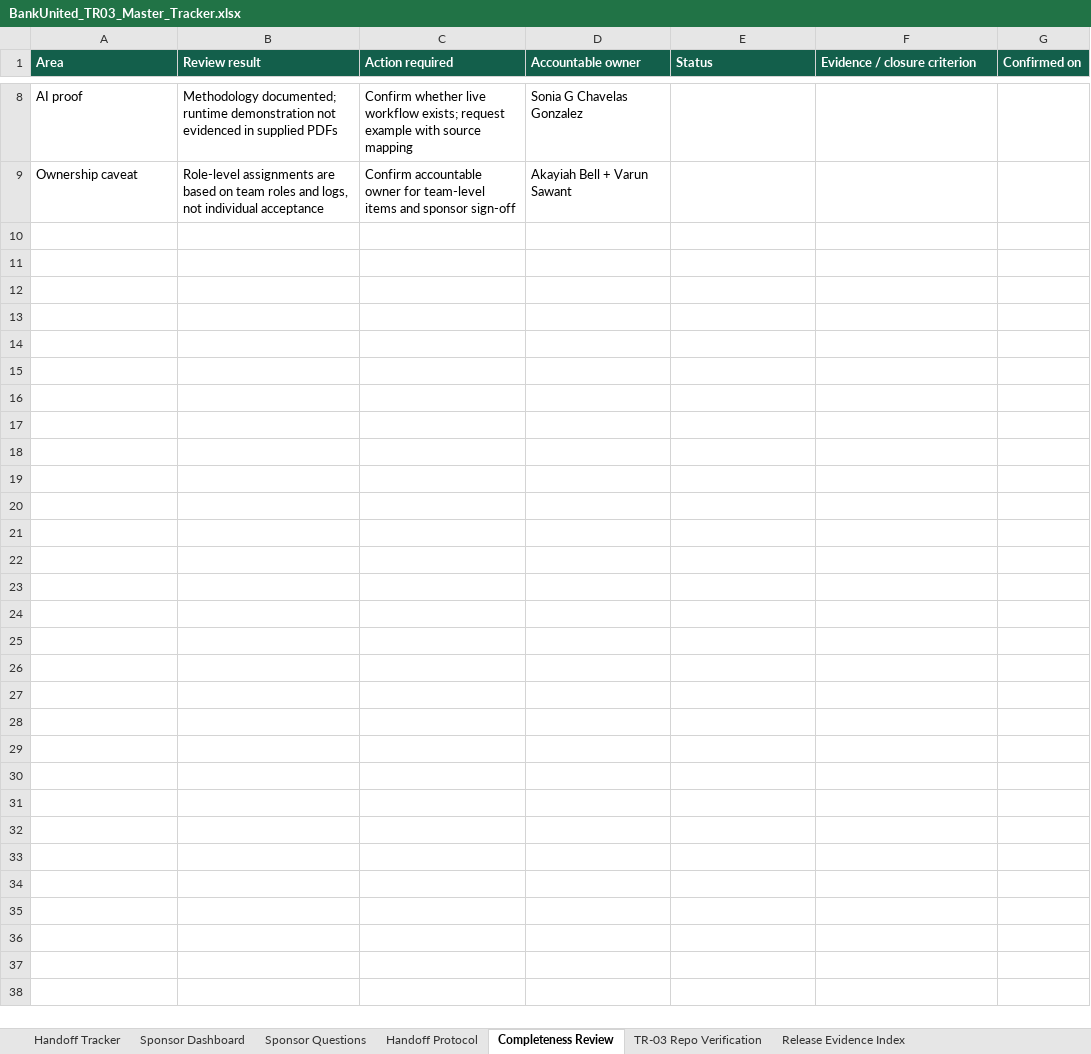
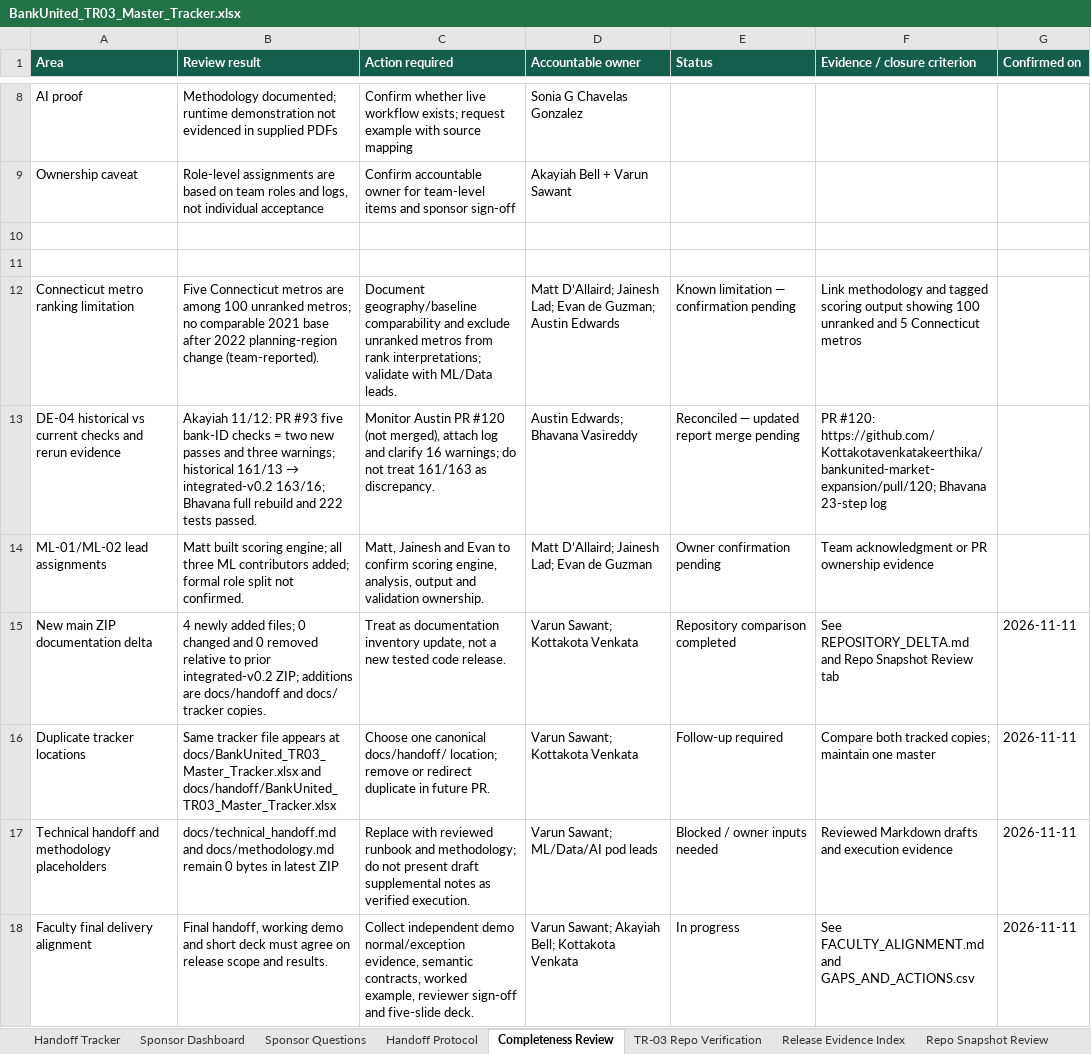
Before and after one commit to Kottakotavenkatakeerthika/bankunited-market-expansion, an Excel workbook: docs/handoff/BankUnited_TR03_Master_Tracker.xlsx, sheet Completeness Review, drawn as a sheet; only a part is shown, gaps mark what is left out; values as stored, in another font and other column widths than the file's, no borders; the diff names each change by its address in the sheet, - before the commit and + after, or states it on an @@ line.

Commit message:
Update TR-03 handoff documentation

```diff
--- a/docs/handoff/BankUnited_TR03_Master_Tracker.xlsx (sheet Completeness Review)
+++ b/docs/handoff/BankUnited_TR03_Master_Tracker.xlsx (sheet Completeness Review)
+sheet tab: Repo Snapshot Review
+row 10: (empty)
+row 11: (empty)
+row 12: Connecticut metro ranking limitation | Five Connecticut metros are among 100 unranked metros; no comparable 2021 base after 2022 planning-region change (team-reported). | Document geography/baseline comparability and exclude unranked metros from rank interpretations; validate with ML/Data leads. | Matt D’Allaird; Jainesh Lad; Evan de Guzman; Austin Edwards | Known limitation — confirmation pending | Link methodology and tagged scoring output showing 100 unranked and 5 Connecticut metros
+row 13: DE-04 historical vs current checks and rerun evidence | Akayiah 11/12: PR #93 five bank-ID checks = two new passes and three warnings; historical 161/13 → integrated-v0.2 163/16; Bhavana full rebuild and 222 tests passed. | Monitor Austin PR #120 (not merged), attach log and clarify 16 warnings; do not treat 161/163 as discrepancy. | Austin Edwards; Bhavana Vasireddy | Reconciled — updated report merge pending | PR #120: https://github.com/Kottakotavenkatakeerthika/bankunited-market-expansion/pull/120; Bhavana 23-step log
+row 14: ML-01/ML-02 lead assignments | Matt built scoring engine; all three ML contributors added; formal role split not confirmed. | Matt, Jainesh and Evan to confirm scoring engine, analysis, output and validation ownership. | Matt D’Allaird; Jainesh Lad; Evan de Guzman | Owner confirmation pending | Team acknowledgment or PR ownership evidence
+row 15: New main ZIP documentation delta | 4 newly added files; 0 changed and 0 removed relative to prior integrated-v0.2 ZIP; additions are docs/handoff and docs/ tracker copies. | Treat as documentation inventory update, not a new tested code release. | Varun Sawant; Kottakota Venkata | Repository comparison completed | See REPOSITORY_DELTA.md and Repo Snapshot Review tab | 2026-11-11
+row 16: Duplicate tracker locations | Same tracker file appears at docs/BankUnited_TR03_Master_Tracker.xlsx and docs/handoff/BankUnited_TR03_Master_Tracker.xlsx | Choose one canonical docs/handoff/ location; remove or redirect duplicate in future PR. | Varun Sawant; Kottakota Venkata | Follow-up required | Compare both tracked copies; maintain one master | 2026-11-11
+row 17: Technical handoff and methodology placeholders | docs/technical_handoff.md and docs/methodology.md remain 0 bytes in latest ZIP | Replace with reviewed runbook and methodology; do not present draft supplemental notes as verified execution. | Varun Sawant; ML/Data/AI pod leads | Blocked / owner inputs needed | Reviewed Markdown drafts and execution evidence | 2026-11-11
+row 18: Faculty final delivery alignment | Final handoff, working demo and short deck must agree on release scope and results. | Collect independent demo normal/exception evidence, semantic contracts, worked example, reviewer sign-off and five-slide deck. | Varun Sawant; Akayiah Bell; Kottakota Venkata | In progress | See FACULTY_ALIGNMENT.md and GAPS_AND_ACTIONS.csv | 2026-11-11
```
Also changed, not shown: sheet TR-03 Repo Verification, sheet Handoff Tracker, sheet Release Evidence Index, sheet Sponsor Dashboard, other sheet tabs, 8 other files.
